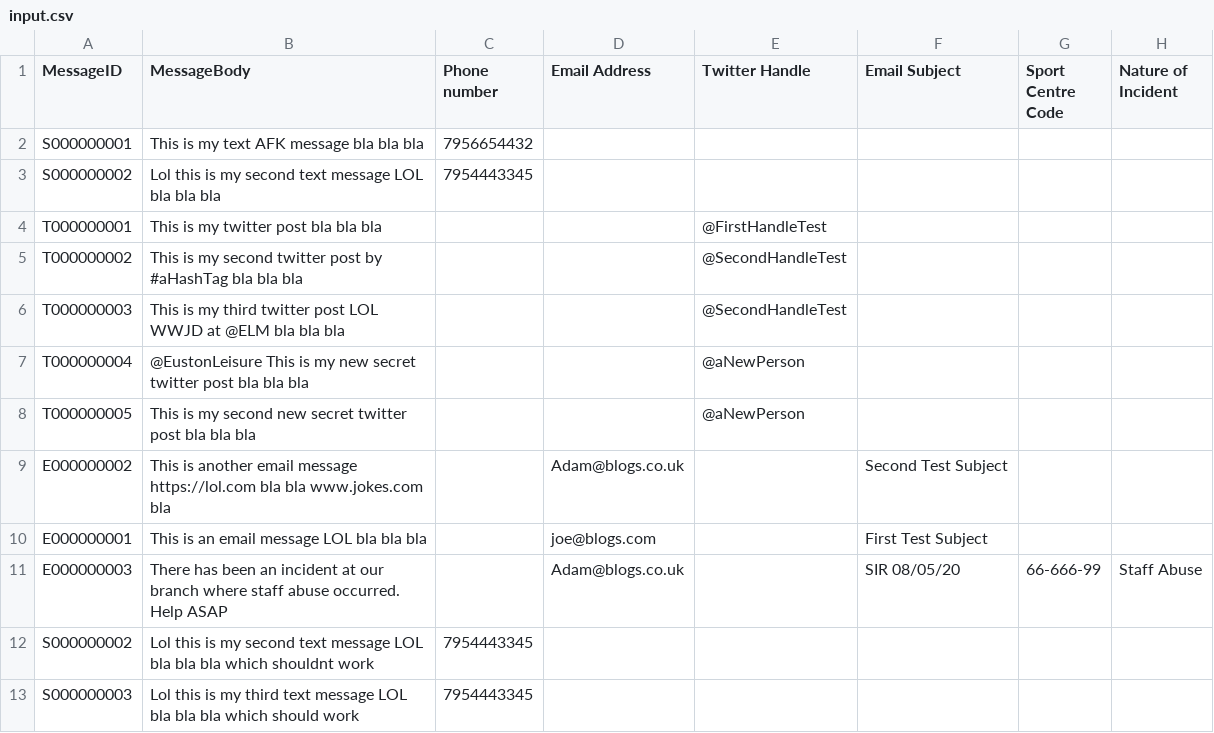
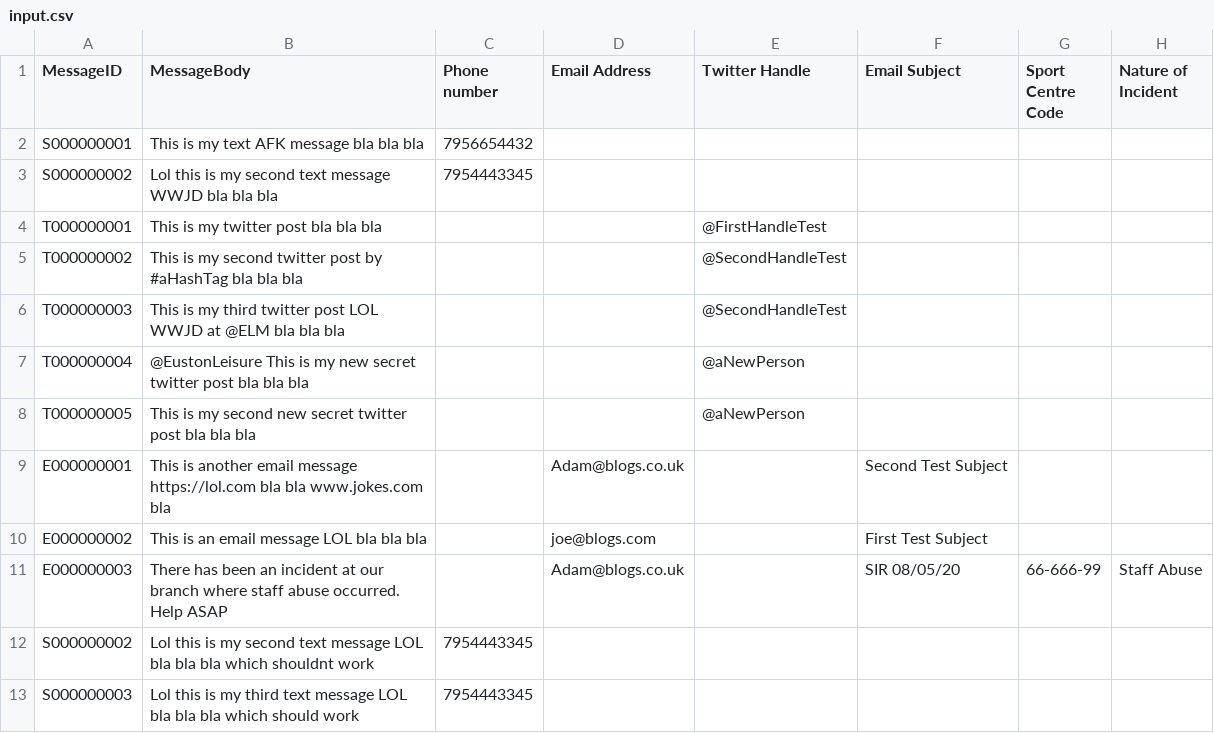
Before and after one commit to Amckenzie93/ELM-Messaging-System-AM, a CSV file: ELM- AM/input.csv, drawn as a sheet.

```diff
--- a/ELM- AM/input.csv
+++ b/ELM- AM/input.csv
@@ -2,3 +2,3 @@ MessageID,MessageBody,Phone number,Email Address,Twitter Handle,Email Subject,Sp
 S000000001,This is my text AFK message bla bla bla,7956654432,,,,,
-S000000002,Lol this is my second text message LOL bla bla bla,7954443345,,,,,
+S000000002,Lol this is my second text message WWJD bla bla bla,7954443345,,,,,
 T000000001,This is my twitter post bla bla bla,,,@FirstHandleTest,,,
@@ -8,4 +8,4 @@ T000000004,@EustonLeisure This is my new secret twitter post bla bla bla,,,@aNew
 T000000005,This is my second new secret twitter post bla bla bla,,,@aNewPerson,,,
-E000000002,This is another email message https://lol.com bla bla www.jokes.com bla,,Adam@blogs.co.uk,,Second Test Subject,,
-E000000001,This is an email message LOL bla bla bla,,joe@blogs.com,,First Test Subject,,
+E000000001,This is another email message https://lol.com bla bla www.jokes.com bla,,Adam@blogs.co.uk,,Second Test Subject,,
+E000000002,This is an email message LOL bla bla bla,,joe@blogs.com,,First Test Subject,,
 E000000003,There has been an incident at our branch where staff abuse occurred. Help ASAP,,Adam@blogs.co.uk,,SIR 08/05/20,66-666-99,Staff Abuse
```
Also changed, not shown: 4 other files.
